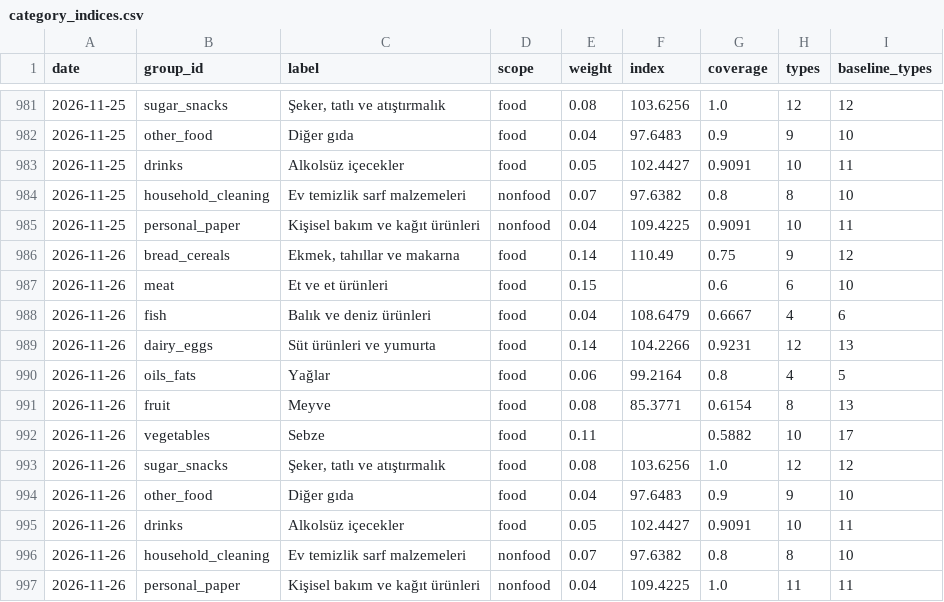
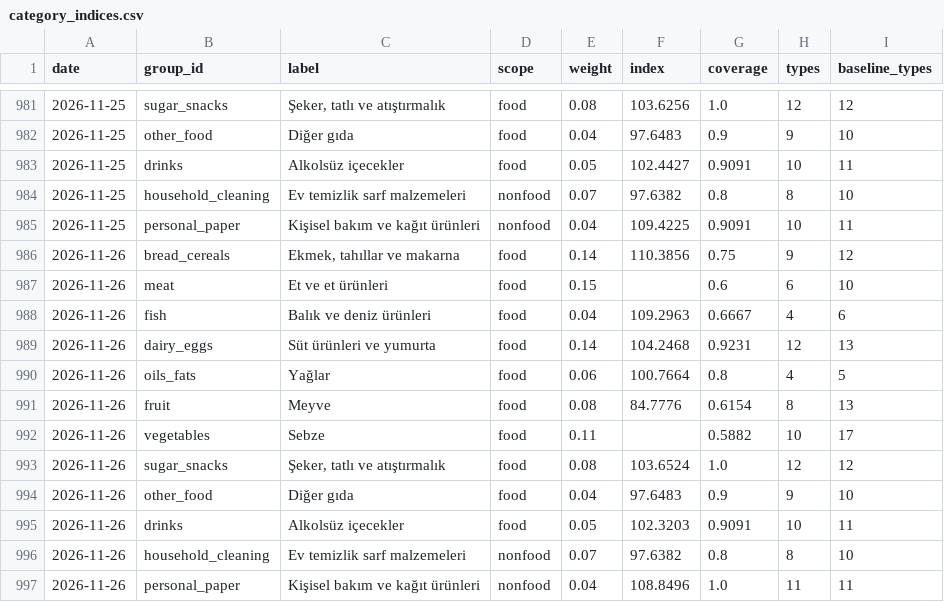
Before and after one commit to onurcan-b/acik-sepet, a CSV file: data/v0.4/category_indices.csv, drawn as a sheet; only a part is shown, gaps mark what is left out.

```diff
--- a/data/v0.4/category_indices.csv
+++ b/data/v0.4/category_indices.csv
@@ -985,13 +985,13 @@ date,group_id,label,scope,weight,index,coverage,types,baseline_types
 2026-11-25,personal_paper,Kişisel bakım ve kağıt ürünleri,nonfood,0.04,109.4225,0.9091,10,11
-2026-11-26,bread_cereals,"Ekmek, tahıllar ve makarna",food,0.14,110.49,0.75,9,12
+2026-11-26,bread_cereals,"Ekmek, tahıllar ve makarna",food,0.14,110.3856,0.75,9,12
 2026-11-26,meat,Et ve et ürünleri,food,0.15,,0.6,6,10
-2026-11-26,fish,Balık ve deniz ürünleri,food,0.04,108.6479,0.6667,4,6
-2026-11-26,dairy_eggs,Süt ürünleri ve yumurta,food,0.14,104.2266,0.9231,12,13
-2026-11-26,oils_fats,Yağlar,food,0.06,99.2164,0.8,4,5
-2026-11-26,fruit,Meyve,food,0.08,85.3771,0.6154,8,13
+2026-11-26,fish,Balık ve deniz ürünleri,food,0.04,109.2963,0.6667,4,6
+2026-11-26,dairy_eggs,Süt ürünleri ve yumurta,food,0.14,104.2468,0.9231,12,13
+2026-11-26,oils_fats,Yağlar,food,0.06,100.7664,0.8,4,5
+2026-11-26,fruit,Meyve,food,0.08,84.7776,0.6154,8,13
 2026-11-26,vegetables,Sebze,food,0.11,,0.5882,10,17
-2026-11-26,sugar_snacks,"Şeker, tatlı ve atıştırmalık",food,0.08,103.6256,1.0,12,12
+2026-11-26,sugar_snacks,"Şeker, tatlı ve atıştırmalık",food,0.08,103.6524,1.0,12,12
 2026-11-26,other_food,Diğer gıda,food,0.04,97.6483,0.9,9,10
-2026-11-26,drinks,Alkolsüz içecekler,food,0.05,102.4427,0.9091,10,11
+2026-11-26,drinks,Alkolsüz içecekler,food,0.05,102.3203,0.9091,10,11
 2026-11-26,household_cleaning,Ev temizlik sarf malzemeleri,nonfood,0.07,97.6382,0.8,8,10
-2026-11-26,personal_paper,Kişisel bakım ve kağıt ürünleri,nonfood,0.04,109.4225,1.0,11,11
+2026-11-26,personal_paper,Kişisel bakım ve kağıt ürünleri,nonfood,0.04,108.8496,1.0,11,11
```
Also changed, not shown: data/v0.4/index.csv, data/v0.4/type_indices.csv, 19 other files.
